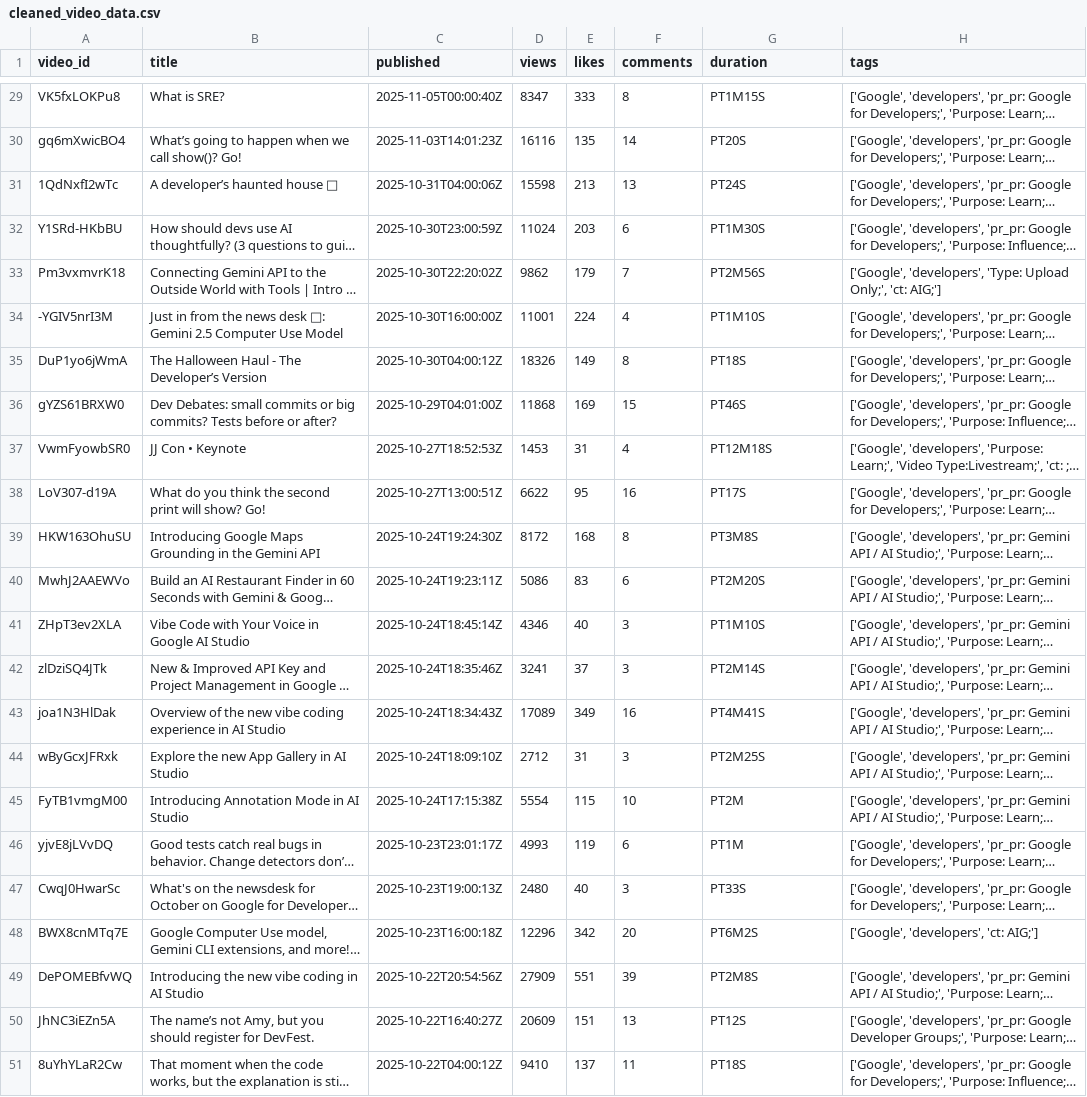
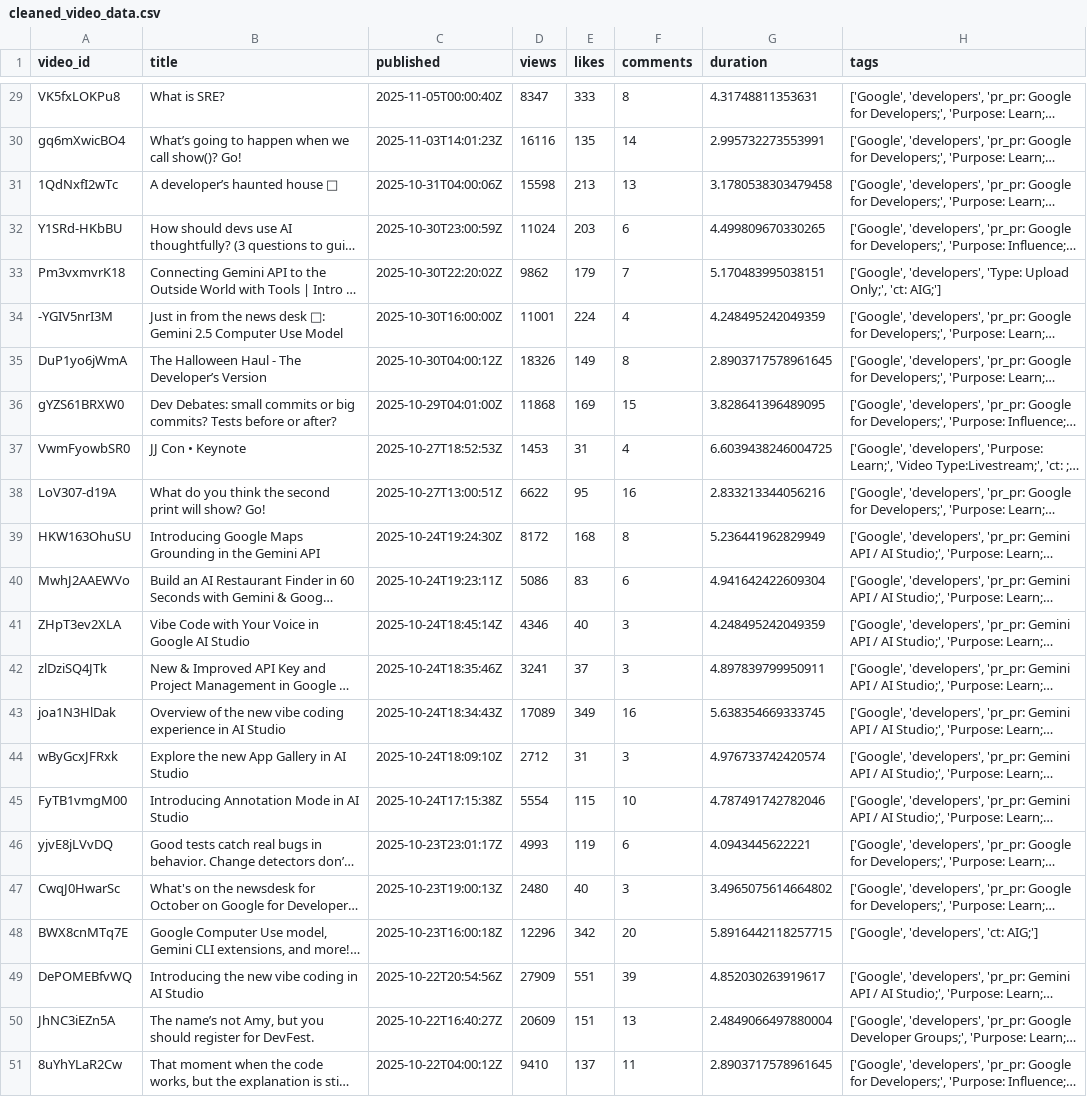
Before and after one commit to melanieyu23/DS3000_Project, a CSV file: csv_files/cleaned_video_data.csv, drawn as a sheet; only a part is shown, gaps mark what is left out; long unchanged cells end in …; the diff covers the shown part only; the diff names each change by its address in the sheet, - before the commit and + after, or states it on an @@ line.

```diff
--- a/csv_files/cleaned_video_data.csv
+++ b/csv_files/cleaned_video_data.csv
-G29 (duration): PT1M15S
+G29 (duration): 4.31748811353631
-G30 (duration): PT20S
+G30 (duration): 2.995732273553991
-G31 (duration): PT24S
+G31 (duration): 3.1780538303479458
-G32 (duration): PT1M30S
+G32 (duration): 4.499809670330265
-G33 (duration): PT2M56S
+G33 (duration): 5.170483995038151
-G34 (duration): PT1M10S
+G34 (duration): 4.248495242049359
-G35 (duration): PT18S
+G35 (duration): 2.8903717578961645
-G36 (duration): PT46S
+G36 (duration): 3.828641396489095
-G37 (duration): PT12M18S
+G37 (duration): 6.6039438246004725
-G38 (duration): PT17S
+G38 (duration): 2.833213344056216
-G39 (duration): PT3M8S
+G39 (duration): 5.236441962829949
-G40 (duration): PT2M20S
+G40 (duration): 4.941642422609304
-G41 (duration): PT1M10S
+G41 (duration): 4.248495242049359
-G42 (duration): PT2M14S
+G42 (duration): 4.897839799950911
-G43 (duration): PT4M41S
+G43 (duration): 5.638354669333745
-G44 (duration): PT2M25S
+G44 (duration): 4.976733742420574
-G45 (duration): PT2M
+G45 (duration): 4.787491742782046
-G46 (duration): PT1M
+G46 (duration): 4.0943445622221
-G47 (duration): PT33S
+G47 (duration): 3.4965075614664802
-G48 (duration): PT6M2S
+G48 (duration): 5.8916442118257715
-G49 (duration): PT2M8S
+G49 (duration): 4.852030263919617
-G50 (duration): PT12S
+G50 (duration): 2.4849066497880004
-G51 (duration): PT18S
+G51 (duration): 2.8903717578961645
```
Also changed, not shown: 27 edited cells elsewhere in this file, 2 other files.
